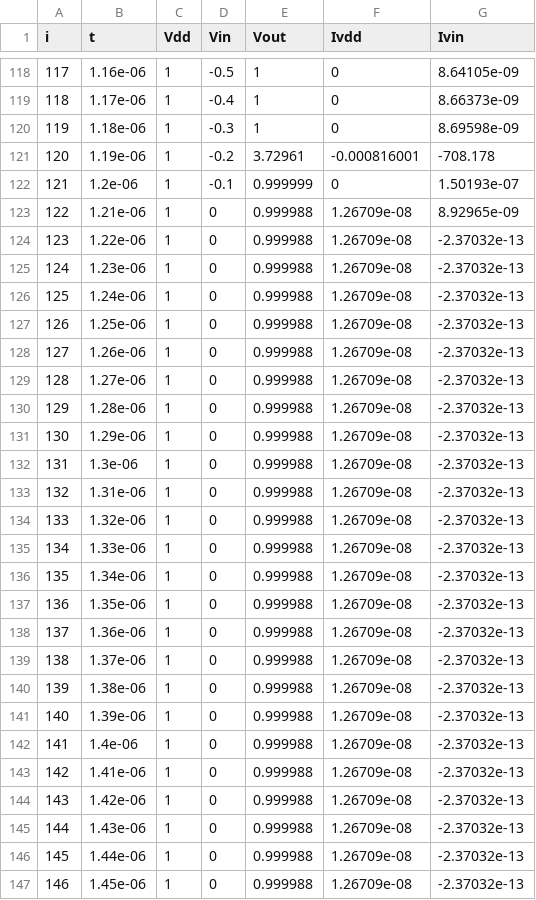
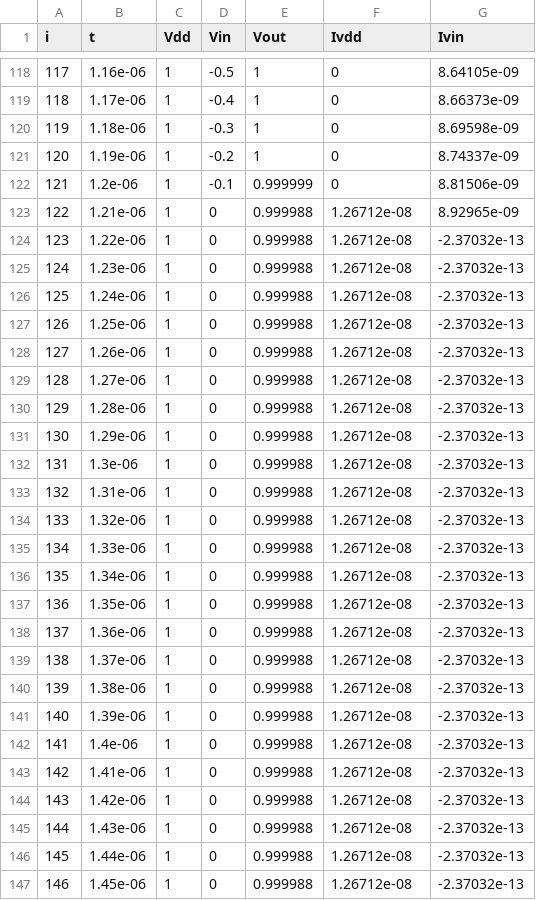
Before and after one commit to KminHsu/bsimcmg_sim, a CSV file: INV_TRAN.csv, drawn as a sheet; only a part is shown, gaps mark what is left out; the diff covers the shown part only; the diff names each change by its address in the sheet, - before the commit and + after, or states it on an @@ line.

```diff
--- a/INV_TRAN.csv
+++ b/INV_TRAN.csv
-E121 (Vout): 3.72961
+E121 (Vout): 1
-F121 (Ivdd): -0.000816001
+F121 (Ivdd): 0
-G121 (Ivin): -708.178
+G121 (Ivin): 8.74337e-09
-G122 (Ivin): 1.50193e-07
+G122 (Ivin): 8.81506e-09
-F123:F147 (Ivdd): 1.26709e-08
+F123:F147 (Ivdd): 1.26712e-08
```
Also changed, not shown: 46 edited cells elsewhere in this file, INV_DC.csv, 3 other files.
